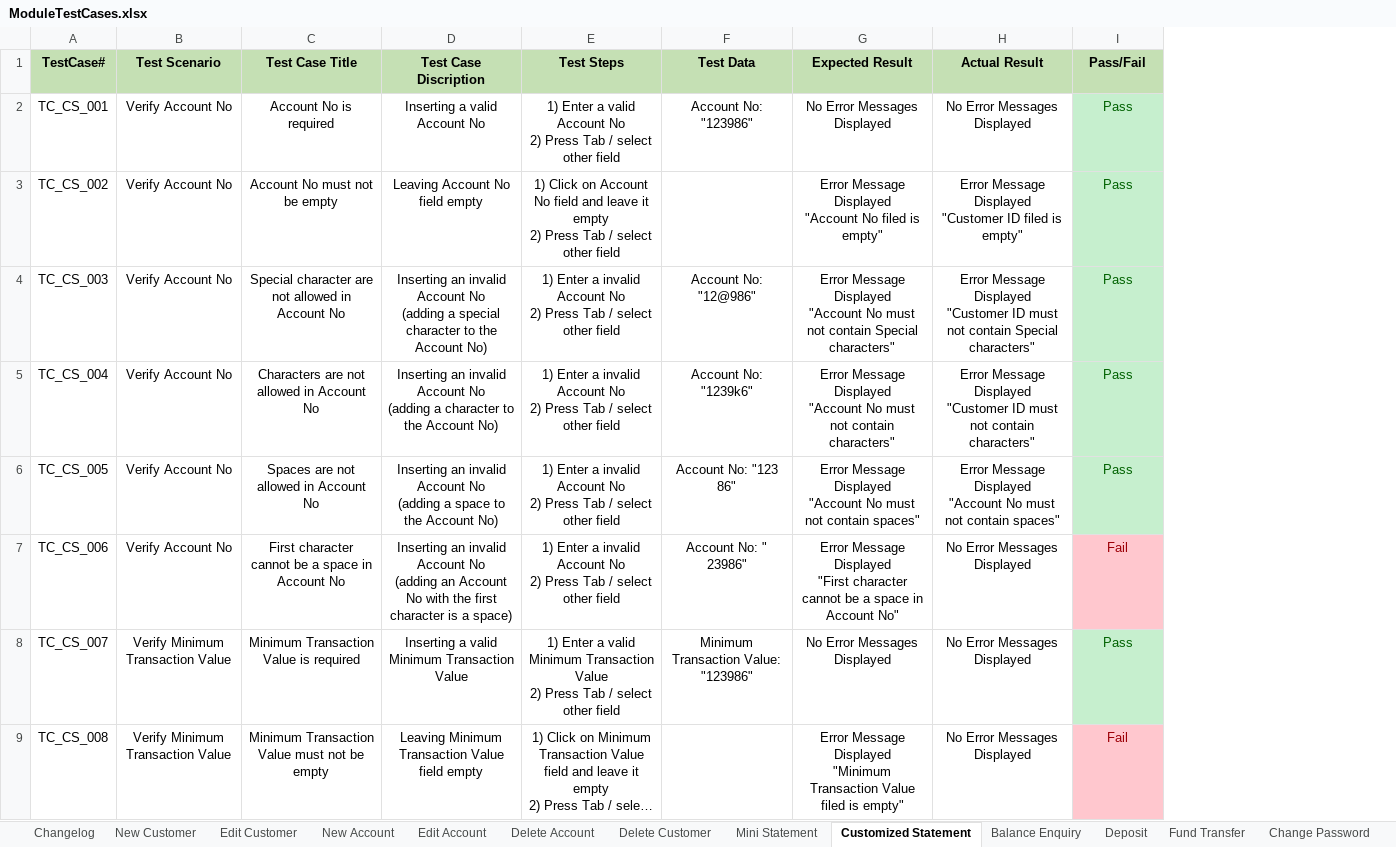
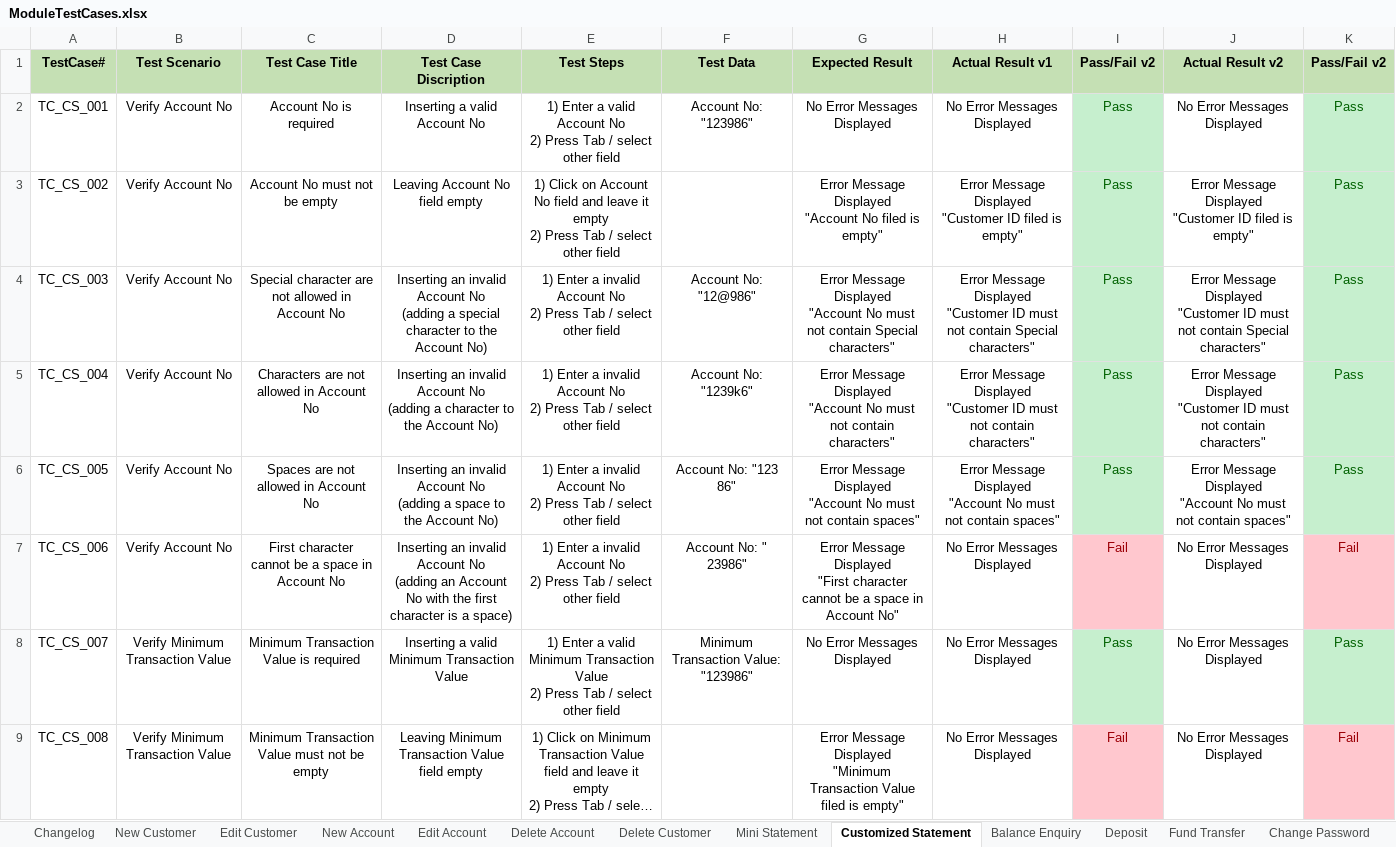
Before and after one commit to MahmoudFawzyAOE2/Guru99-SW-Tesing-Project-1, an Excel workbook: ModuleTestCases.xlsx, sheet Customized Statement, drawn as a sheet; only a part is shown; long unchanged cells end in …; values as stored, in another font and other column widths than the file's, no borders; charts and pictures not drawn; ↵ is a line break in a cell; the diff names each change by its address in the sheet, - before the commit and + after, or states it on an @@ line.

```diff
--- a/ModuleTestCases.xlsx (sheet Customized Statement)
+++ b/ModuleTestCases.xlsx (sheet Customized Statement)
+column J (Actual Result v2), rows 2-9: No Error Messages Displayed | Error Message Displayed ↵ "Customer ID filed is empty" | Error Message Displayed ↵ "Customer ID must not contain Special characters" | Error Message Displayed ↵ "Customer ID must not contain characters" | Error Message Displayed ↵ "Account No must not contain spaces" | No Error Messages Displayed | No Error Messages Displayed | No Error Messages Displayed
+column K (Pass/Fail v2), rows 2-9: Pass | Pass | Pass | Pass | Pass | Fail | Pass | Fail
-H1: Actual Result
+H1: Actual Result v1
-I1: Pass/Fail
+I1: Pass/Fail v2
```
Also changed, not shown: sheet Mini Statement, charts or pictures, BugReport.xlsx, IntegrationPlanning.xlsx, 5 other files.
